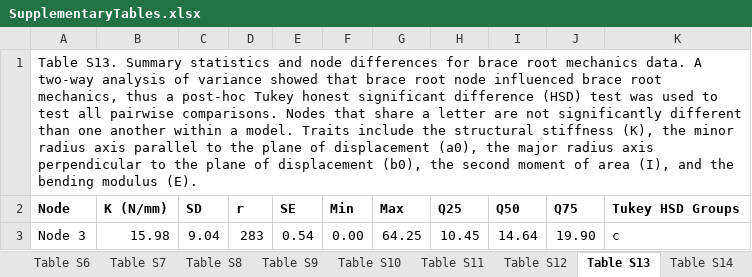
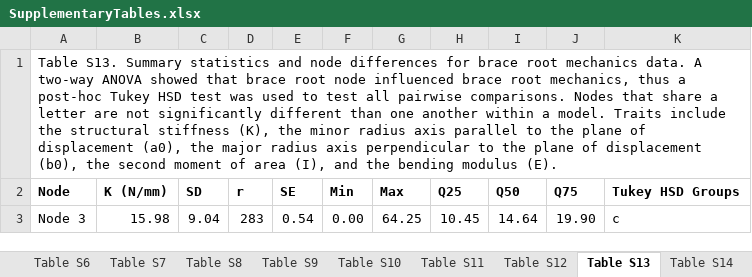
Before and after one commit to EESparksLab/Hostetler_Pierce_et_al_2026, an Excel workbook: SupplementalData/SupplementaryTables.xlsx, sheet Table S13, drawn as a sheet; only a part is shown; values as stored, in another font and other column widths than the file's, no borders; the diff names each change by its address in the sheet, - before the commit and + after, or states it on an @@ line.

```diff
--- a/SupplementalData/SupplementaryTables.xlsx (sheet Table S13)
+++ b/SupplementalData/SupplementaryTables.xlsx (sheet Table S13)
-A1: …A two-way analysis of variance showed that brace root node influenced brace root mechanics, thus a post-hoc Tukey honest significant difference (HSD) test was…
+A1: …A two-way ANOVA showed that brace root node influenced brace root mechanics, thus a post-hoc Tukey HSD test was…
```
Also changed, not shown: sheet Table S10, sheet Table S5, sheet Table S16, sheet Table S4, sheet Table S15, sheet Table S1, 9 more sheets, 12 other files.
